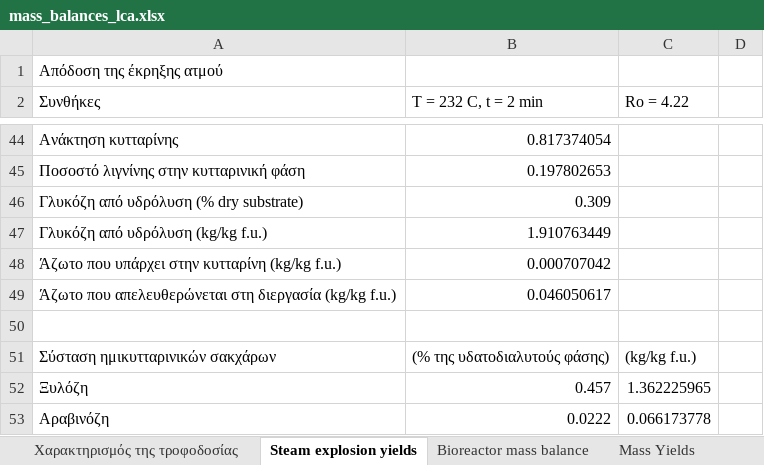
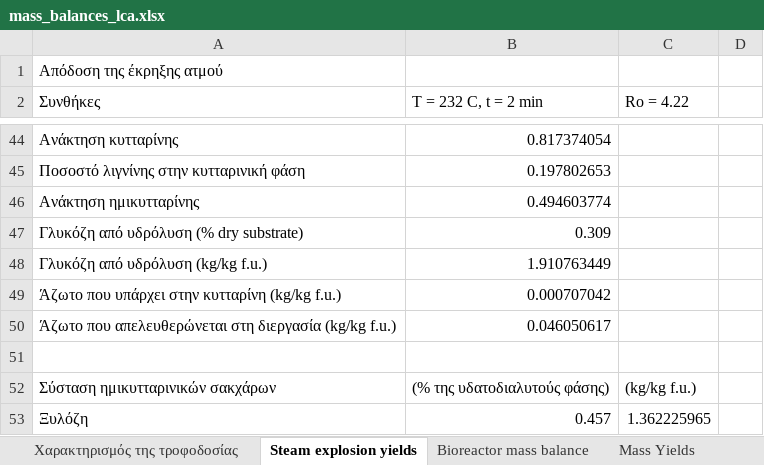
Before and after one commit to Vidianos-Giannitsis/Process-Design, an Excel workbook: LCA/mass_balances_lca.xlsx, sheet Steam explosion yields, drawn as a sheet; only a part is shown, gaps mark what is left out; the shorter side is filled out with more unchanged rows; values as stored, in another font and other column widths than the file's, no borders; the diff names each change by its address in the sheet, - before the commit and + after, or states it on an @@ line.

```diff
--- a/LCA/mass_balances_lca.xlsx (sheet Steam explosion yields)
+++ b/LCA/mass_balances_lca.xlsx (sheet Steam explosion yields)
+row 46: Ανάκτηση ημικυτταρίνης | 0.494603774
```
Also changed, not shown: 4 other files.
